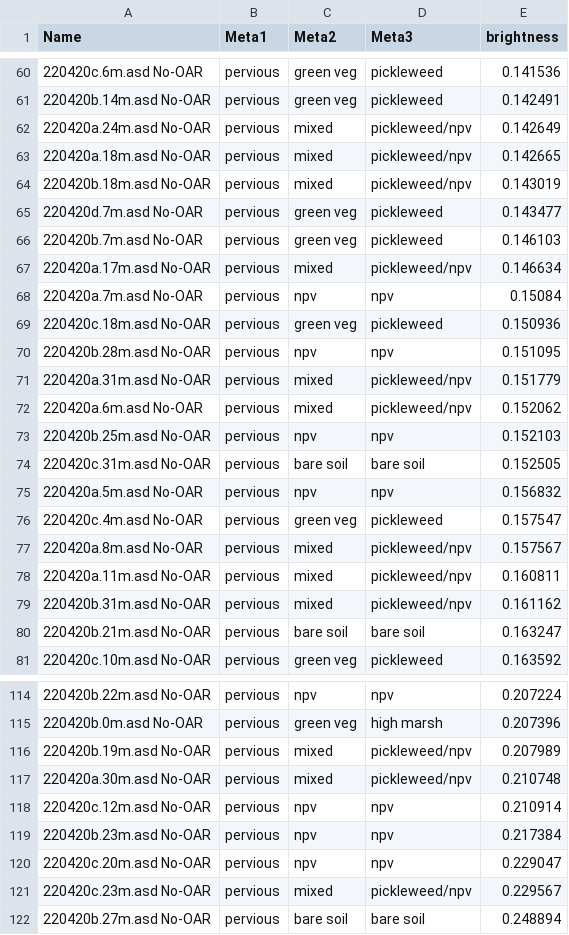
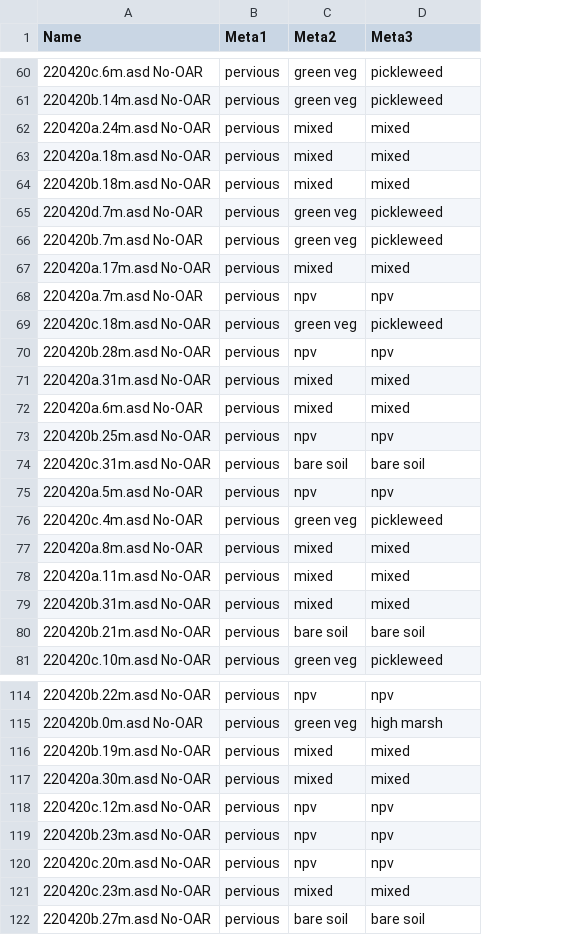
Before and after one commit to German-Sil/shift_soil_salinity, a CSV file: Spectra/Spectral Library/20220420/resampled/ncos_resampled.csv, drawn as a sheet; only a part is shown, gaps mark what is left out; the diff covers the shown part only; the diff names each change by its address in the sheet, - before the commit and + after, or states it on an @@ line.

```diff
--- a/Spectra/Spectral Library/20220420/resampled/ncos_resampled.csv
+++ b/Spectra/Spectral Library/20220420/resampled/ncos_resampled.csv
-column E (brightness), rows 60-81: 0.141536 | 0.142491 | 0.142649 | 0.142665 | 0.143019 | 0.143477 | 0.146103 | 0.146634 | 0.15084 | 0.150936 | 0.151095 | 0.151779 | 0.152062 | 0.152103 | 0.152505 | 0.156832 | 0.157547 | 0.157567 | 0.160811 | 0.161162 | 0.163247 | 0.163592; rows 114-122: 0.207224 | 0.207396 | 0.207989 | 0.210748 | 0.210914 | 0.217384 | 0.229047 | 0.229567 | 0.248894
-D62:D64 (Meta3): pickleweed/npv
+D62:D64 (Meta3): mixed
-D67 (Meta3): pickleweed/npv
+D67 (Meta3): mixed
-D71:D72 (Meta3): pickleweed/npv
+D71:D72 (Meta3): mixed
-D77:D79 (Meta3): pickleweed/npv
+D77:D79 (Meta3): mixed
-D116:D117 (Meta3): pickleweed/npv
+D116:D117 (Meta3): mixed
-D121 (Meta3): pickleweed/npv
+D121 (Meta3): mixed
```
Also changed, not shown: 10 edited cells elsewhere in this file, 26 other files.
